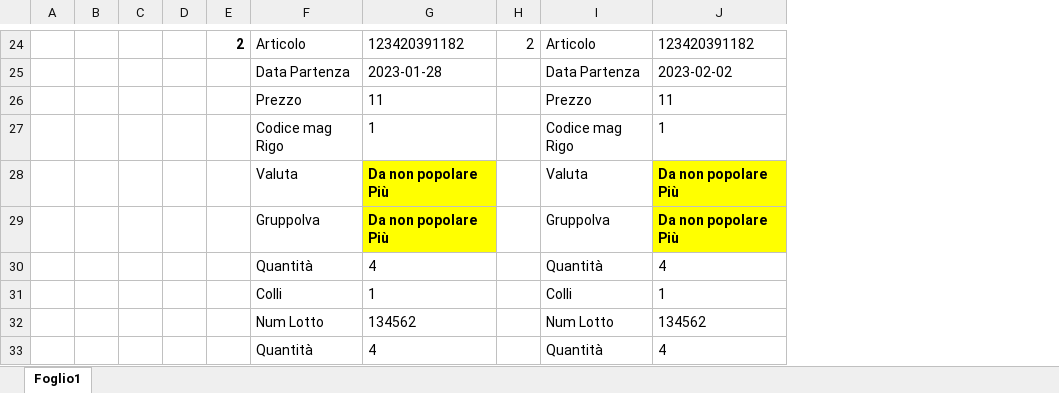
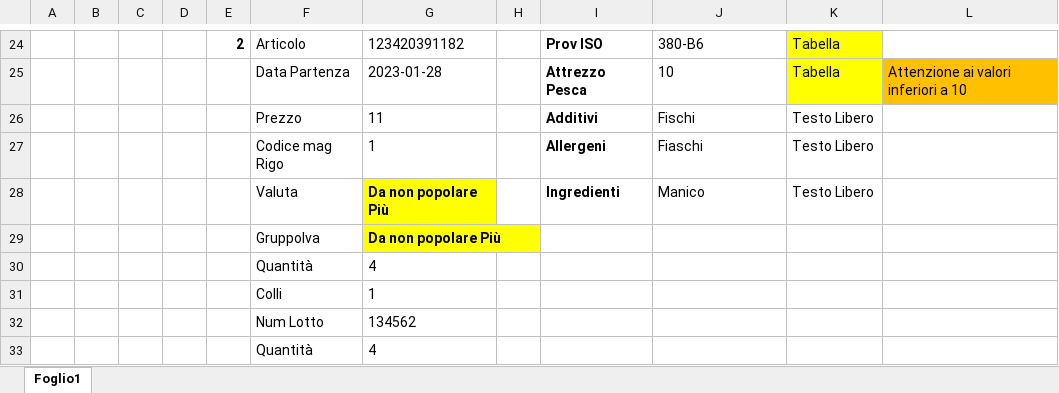
Before and after one commit to giuseppefamiglietti/sap-etl, an Excel workbook: Test SL.xlsm, sheet Foglio1, drawn as a sheet; only a part is shown, gaps mark what is left out; values as stored, in another font and other column widths than the file's, no borders; removed rows and columns are numbered as before the commit, all else as after; the diff covers the shown part only; the diff names each change by its address in the sheet, - before the commit and + after, or states it on an @@ line.

```diff
--- a/Test SL.xlsm (sheet Foglio1)
+++ b/Test SL.xlsm (sheet Foglio1)
-column A, empty
-column B, empty
+column A, empty
+column B, empty
+column K, rows 24-28: Tabella | Tabella | Testo Libero | Testo Libero | Testo Libero
+column L, row 25: Attenzione ai valori inferiori a 10
-H24: 2
+H24: (empty)
-I24: Articolo
+I24: Prov ISO
-I24:I28 bold: off
+I24:I28 bold: on
-J24: 123420391182
+J24: 380-B6
-I25: Data Partenza
+I25: Attrezzo Pesca
-J25: 2023-02-02
+J25: 10
-I26: Prezzo
+I26: Additivi
-J26: 11
+J26: Fischi
-I27: Codice mag Rigo
+I27: Allergeni
-J27: 1
+J27: Fiaschi
-I28: Valuta
+I28: Ingredienti
-J28: Da non popolare Più
+J28: Manico
-J28:J29 fill: #FFFF00
+J28:J29 fill: none
-J28 bold: on
+J28 bold: off
-I29: GruppoIva
+I29: (empty)
-J29: Da non popolare Più
+J29: (empty)
-I30: Quantità
+I30: (empty)
-J30: 4
+J30: (empty)
-I31: Colli
+I31: (empty)
-J31: 1
+J31: (empty)
-I32: Num Lotto
+I32: (empty)
-J32: 134562
+J32: (empty)
-I33: Quantità
+I33: (empty)
-J33: 4
+J33: (empty)
```
Also changed, not shown: 22 edited cells and cell formats elsewhere in this sheet.
